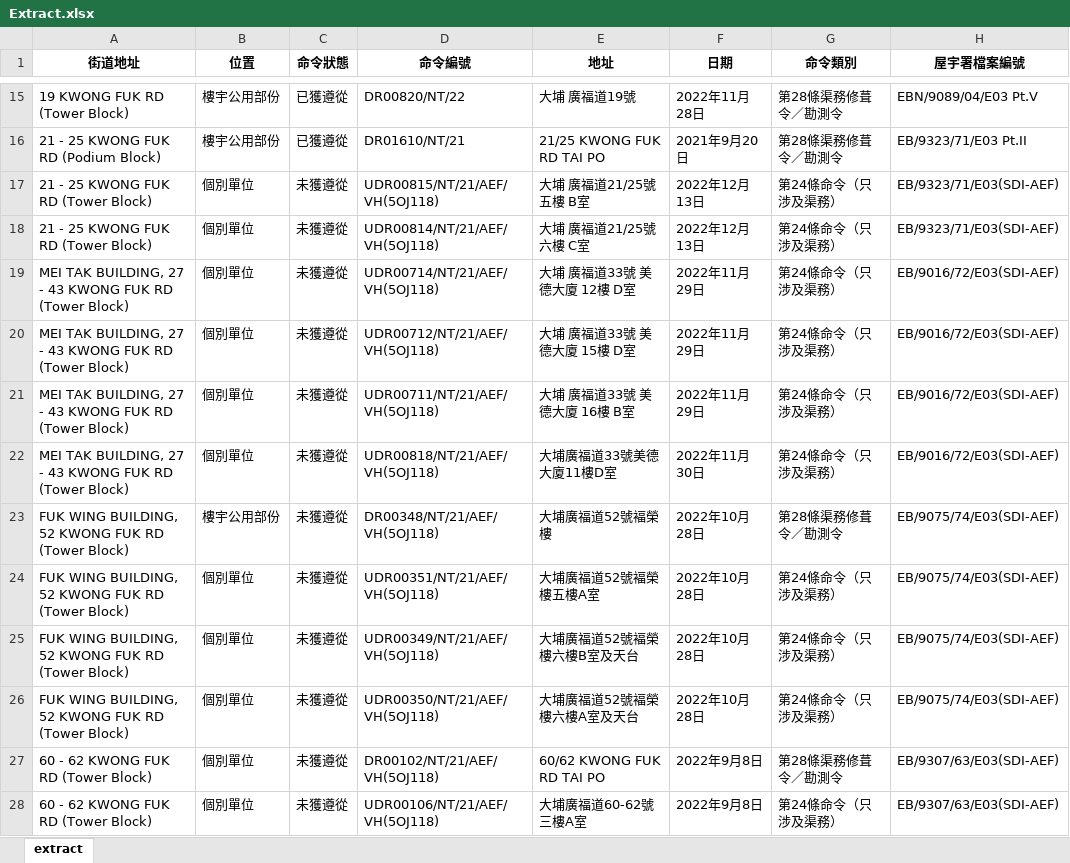
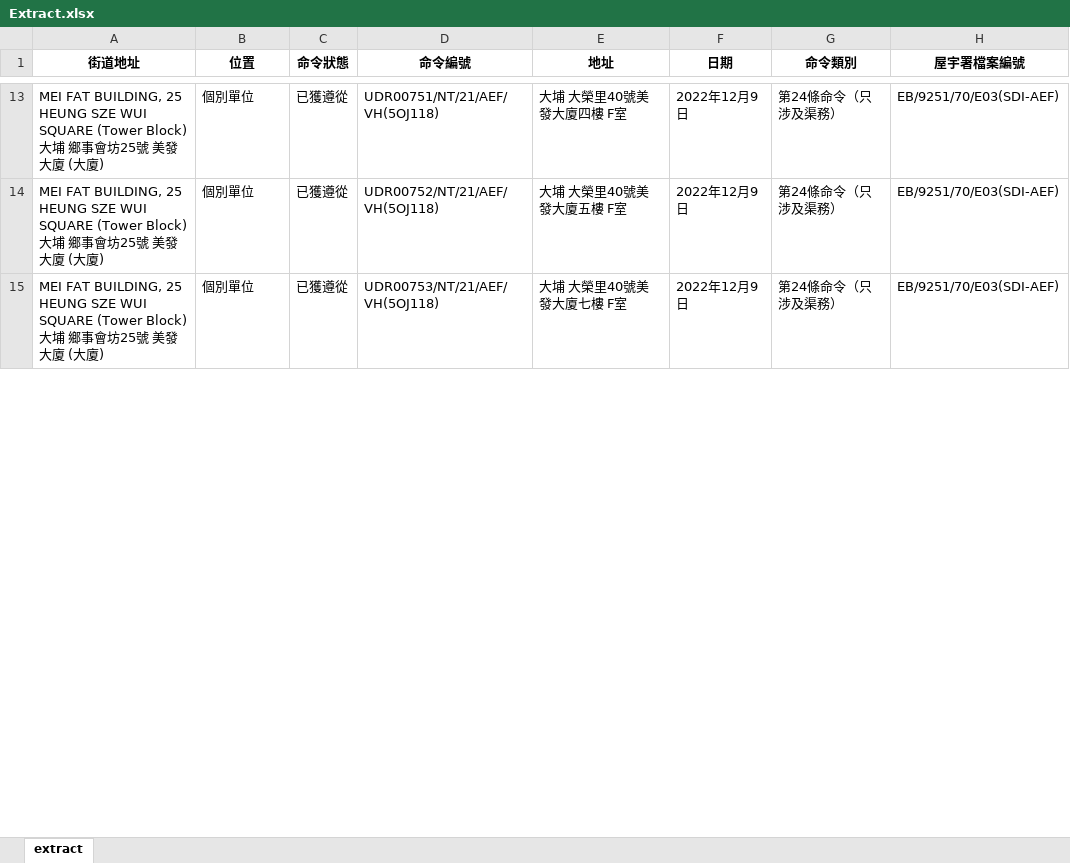
Before and after one commit to jackchan0528/Buildings-Dept-Scraper, an Excel workbook: Extract.xlsx, sheet extract, drawn as a sheet; only a part is shown, gaps mark what is left out; values as stored, in another font and other column widths than the file's, no borders; removed rows and columns are numbered as before the commit, all else as after; the diff covers the shown part only; the diff names each change by its address in the sheet, - before the commit and + after, or states it on an @@ line.

```diff
--- a/Extract.xlsx (sheet extract)
+++ b/Extract.xlsx (sheet extract)
-row 15: 19 KWONG FUK RD (Tower Block) | 樓宇公用部份 | 已獲遵從 | DR00820/NT/22 | 大埔 廣福道19號 | 2022年11月28日 | 第28條渠務修葺令／勘測令 | EBN/9089/04/E03 Pt.V
-row 16: 21 - 25 KWONG FUK RD (Podium Block) | 樓宇公用部份 | 已獲遵從 | DR01610/NT/21 | 21/25 KWONG FUK RD TAI PO | 2021年9月20日 | 第28條渠務修葺令／勘測令 | EB/9323/71/E03 Pt.II
-row 17: 21 - 25 KWONG FUK RD (Tower Block) | 個別單位 | 未獲遵從 | UDR00815/NT/21/AEF/VH(5OJ118) | 大埔 廣福道21/25號五樓 B室 | 2022年12月13日 | 第24條命令（只涉及渠務） | EB/9323/71/E03(SDI-AEF)
-row 18: 21 - 25 KWONG FUK RD (Tower Block) | 個別單位 | 未獲遵從 | UDR00814/NT/21/AEF/VH(5OJ118) | 大埔 廣福道21/25號六樓 C室 | 2022年12月13日 | 第24條命令（只涉及渠務） | EB/9323/71/E03(SDI-AEF)
-A13:A15 (街道地址): MEI TAK BUILDING, 27 - 43 KWONG FUK RD (Tower Block)
+A13:A15 (街道地址): MEI FAT BUILDING, 25 HEUNG SZE WUI SQUARE (Tower Block) 大埔 鄉事會坊25號 美發大廈 (大廈)
-C13:C15 (命令狀態): 未獲遵從
+C13:C15 (命令狀態): 已獲遵從
-D13 (命令編號): UDR00714/NT/21/AEF/VH(5OJ118)
+D13 (命令編號): UDR00751/NT/21/AEF/VH(5OJ118)
-E13 (地址): 大埔 廣福道33號 美德大廈 12樓 D室
+E13 (地址): 大埔 大榮里40號美發大廈四樓 F室
-F13:F15 (日期): 2022年11月29日
+F13:F15 (日期): 2022年12月9日
-H13:H15 (屋宇署檔案編號): EB/9016/72/E03(SDI-AEF)
+H13:H15 (屋宇署檔案編號): EB/9251/70/E03(SDI-AEF)
-D14 (命令編號): UDR00712/NT/21/AEF/VH(5OJ118)
+D14 (命令編號): UDR00752/NT/21/AEF/VH(5OJ118)
-E14 (地址): 大埔 廣福道33號 美德大廈 15樓 D室
+E14 (地址): 大埔 大榮里40號美發大廈五樓 F室
-D15 (命令編號): UDR00711/NT/21/AEF/VH(5OJ118)
+D15 (命令編號): UDR00753/NT/21/AEF/VH(5OJ118)
-E15 (地址): 大埔 廣福道33號 美德大廈 16樓 B室
+E15 (地址): 大埔 大榮里40號美發大廈七樓 F室
-row 22: MEI TAK BUILDING, 27 - 43 KWONG FUK RD (Tower Block) | 個別單位 | 未獲遵從 | UDR00818/NT/21/AEF/VH(5OJ118) | 大埔廣福道33號美德大廈11樓D室 | 2022年11月30日 | 第24條命令（只涉及渠務） | EB/9016/72/E03(SDI-AEF)
-row 23: FUK WING BUILDING, 52 KWONG FUK RD (Tower Block) | 樓宇公用部份 | 未獲遵從 | DR00348/NT/21/AEF/VH(5OJ118) | 大埔廣福道52號褔榮樓 | 2022年10月28日 | 第28條渠務修葺令／勘測令 | EB/9075/74/E03(SDI-AEF)
-row 24: FUK WING BUILDING, 52 KWONG FUK RD (Tower Block) | 個別單位 | 未獲遵從 | UDR00351/NT/21/AEF/VH(5OJ118) | 大埔廣福道52號褔榮樓五樓A室 | 2022年10月28日 | 第24條命令（只涉及渠務） | EB/9075/74/E03(SDI-AEF)
-row 25: FUK WING BUILDING, 52 KWONG FUK RD (Tower Block) | 個別單位 | 未獲遵從 | UDR00349/NT/21/AEF/VH(5OJ118) | 大埔廣福道52號褔榮樓六樓B室及天台 | 2022年10月28日 | 第24條命令（只涉及渠務） | EB/9075/74/E03(SDI-AEF)
-row 26: FUK WING BUILDING, 52 KWONG FUK RD (Tower Block) | 個別單位 | 未獲遵從 | UDR00350/NT/21/AEF/VH(5OJ118) | 大埔廣福道52號褔榮樓六樓A室及天台 | 2022年10月28日 | 第24條命令（只涉及渠務） | EB/9075/74/E03(SDI-AEF)
-row 27: 60 - 62 KWONG FUK RD (Tower Block) | 個別單位 | 未獲遵從 | DR00102/NT/21/AEF/VH(5OJ118) | 60/62 KWONG FUK RD TAI PO | 2022年9月8日 | 第28條渠務修葺令／勘測令 | EB/9307/63/E03(SDI-AEF)
-row 28: 60 - 62 KWONG FUK RD (Tower Block) | 個別單位 | 未獲遵從 | UDR00106/NT/21/AEF/VH(5OJ118) | 大埔廣福道60-62號三樓A室 | 2022年9月8日 | 第24條命令（只涉及渠務） | EB/9307/63/E03(SDI-AEF)
```
Also changed, not shown: 134 removed rows and 42 edited cells elsewhere in this sheet, 3 other files.
